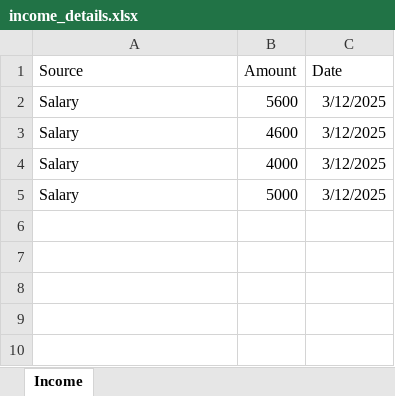
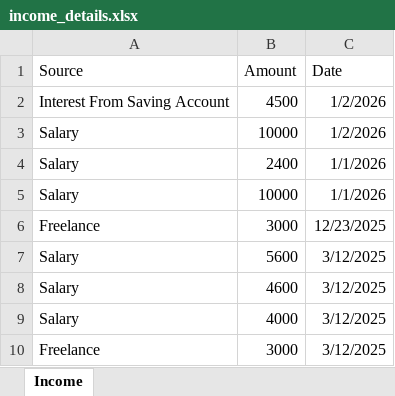
Before and after one commit to IsuruSampathRanasinghe/Expense_Tracker, an Excel workbook: backend/income_details.xlsx, sheet Income, drawn as a sheet; values as stored, in another font and other column widths than the file's, no borders; removed rows and columns are numbered as before the commit, all else as after; the diff names each change by its address in the sheet, - before the commit and + after, or states it on an @@ line.

Commit message:
Expense List Section 🖋️

```diff
--- a/backend/income_details.xlsx (sheet Income)
+++ b/backend/income_details.xlsx (sheet Income)
+row 2: Interest From Saving Account | 4500 | 1/2/2026
+row 3: Salary | 10000 | 1/2/2026
+row 4: Salary | 2400 | 1/1/2026
+row 5: Salary | 10000 | 1/1/2026
+row 6: Freelance | 3000 | 12/23/2025
-row 5: Salary | 5000 | 3/12/2025
+row 10: Freelance | 3000 | 3/12/2025
```
Also changed, not shown: backend/expense_details.xlsx, 9 other files.
